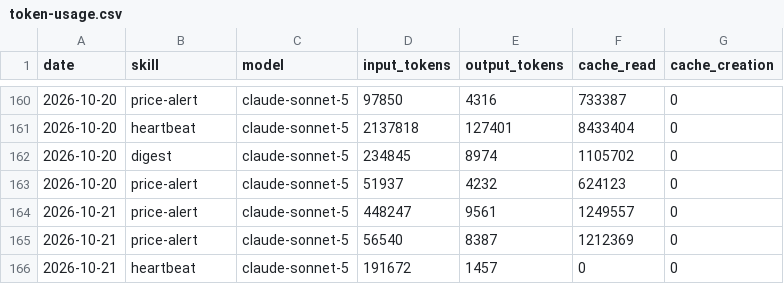
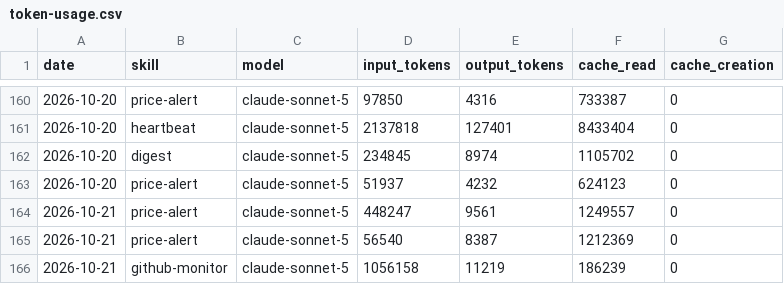
Before and after one commit to ildus650-pixel/aeon, a CSV file: memory/token-usage.csv, drawn as a sheet; only a part is shown, gaps mark what is left out.

Commit message:
chore(github-monitor): auto-commit 2026-10-21

```diff
--- a/memory/token-usage.csv
+++ b/memory/token-usage.csv
@@ -165,2 +165,2 @@ date,skill,model,input_tokens,output_tokens,cache_read,cache_creation
 2026-10-21,price-alert,claude-sonnet-5,56540,8387,1212369,0
-2026-10-21,heartbeat,claude-sonnet-5,191672,1457,0,0
+2026-10-21,github-monitor,claude-sonnet-5,1056158,11219,186239,0
```
Also changed, not shown: 4 other files.
